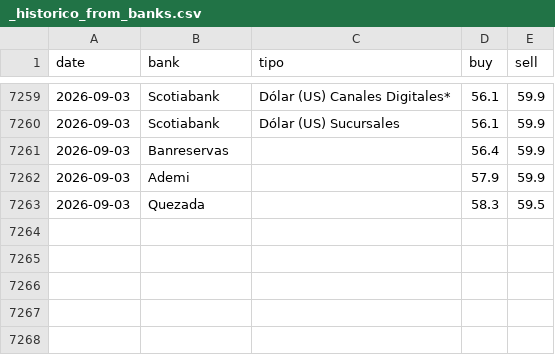
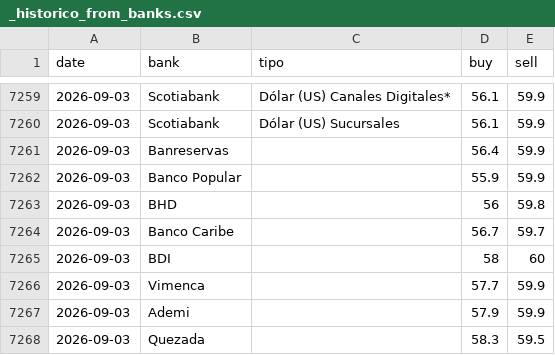
Before and after one commit to emilarmando03/webscraping-tc2, a CSV file: data/from_banks/_historico_from_banks.csv, drawn as a sheet; only a part is shown, gaps mark what is left out.

```diff
--- a/data/from_banks/_historico_from_banks.csv
+++ b/data/from_banks/_historico_from_banks.csv
@@ -7261,2 +7261,7 @@ date,bank,tipo,buy,sell
 2026-09-03,Banreservas,,56.4,59.9
+2026-09-03,Banco Popular,,55.9,59.9
+2026-09-03,BHD,,56,59.8
+2026-09-03,Banco Caribe,,56.7,59.7
+2026-09-03,BDI,,58,60
+2026-09-03,Vimenca,,57.7,59.9
 2026-09-03,Ademi,,57.9,59.9
```
Also changed, not shown: data/from_banks/csv/2026-09-03.csv, data/infodolar/_historico_infodolar.csv, 7 other files.
